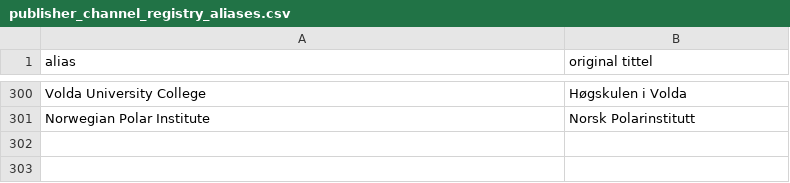
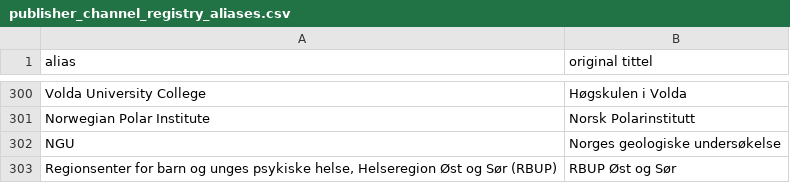
Before and after one commit to BIBSYSDEV/nva-brage-migration, a CSV file: src/main/resources/publisher_channel_registry_aliases.csv, drawn as a sheet; only a part is shown, gaps mark what is left out.

```diff
--- a/src/main/resources/publisher_channel_registry_aliases.csv
+++ b/src/main/resources/publisher_channel_registry_aliases.csv
@@ -301 +301,3 @@
 "Norwegian Polar Institute";"Norsk Polarinstitutt"
+"NGU";"Norges geologiske undersøkelse"
+"Regionsenter for barn og unges psykiske helse, Helseregion Øst og Sør (RBUP)";"RBUP Øst og Sør"
```
Also changed, not shown: src/main/resources/publisher_channel_registry_v2.csv.
